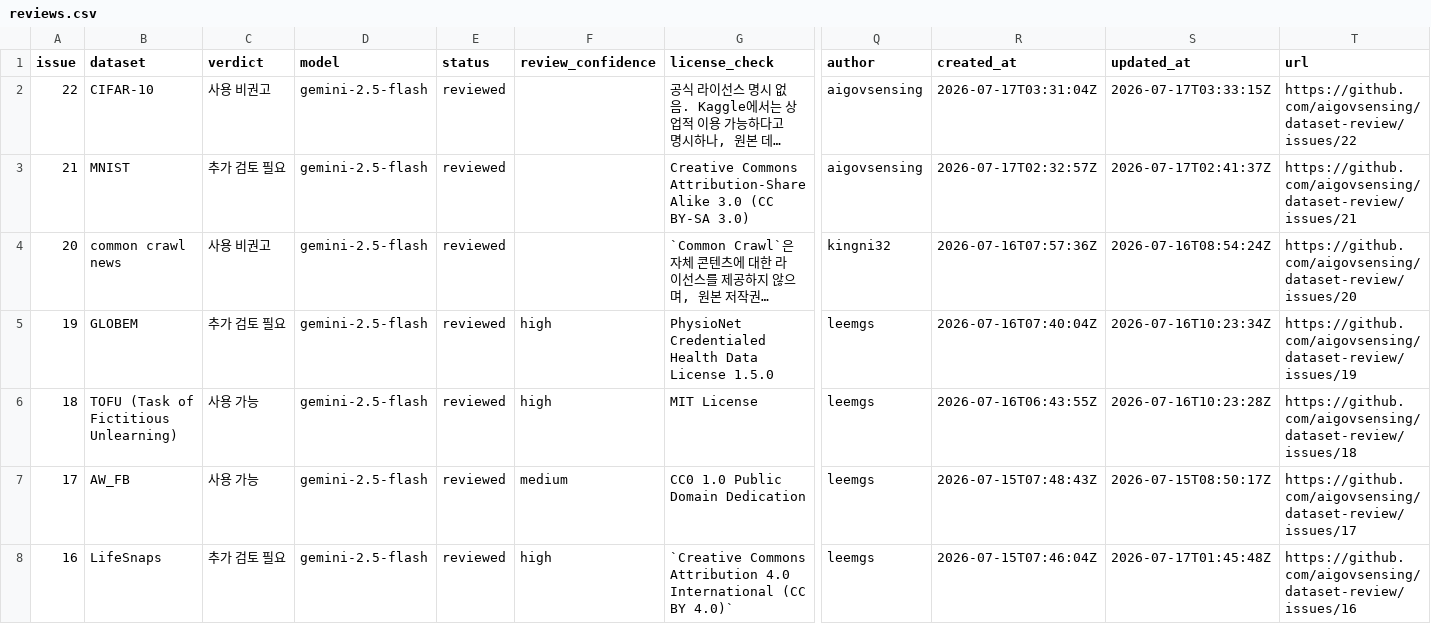
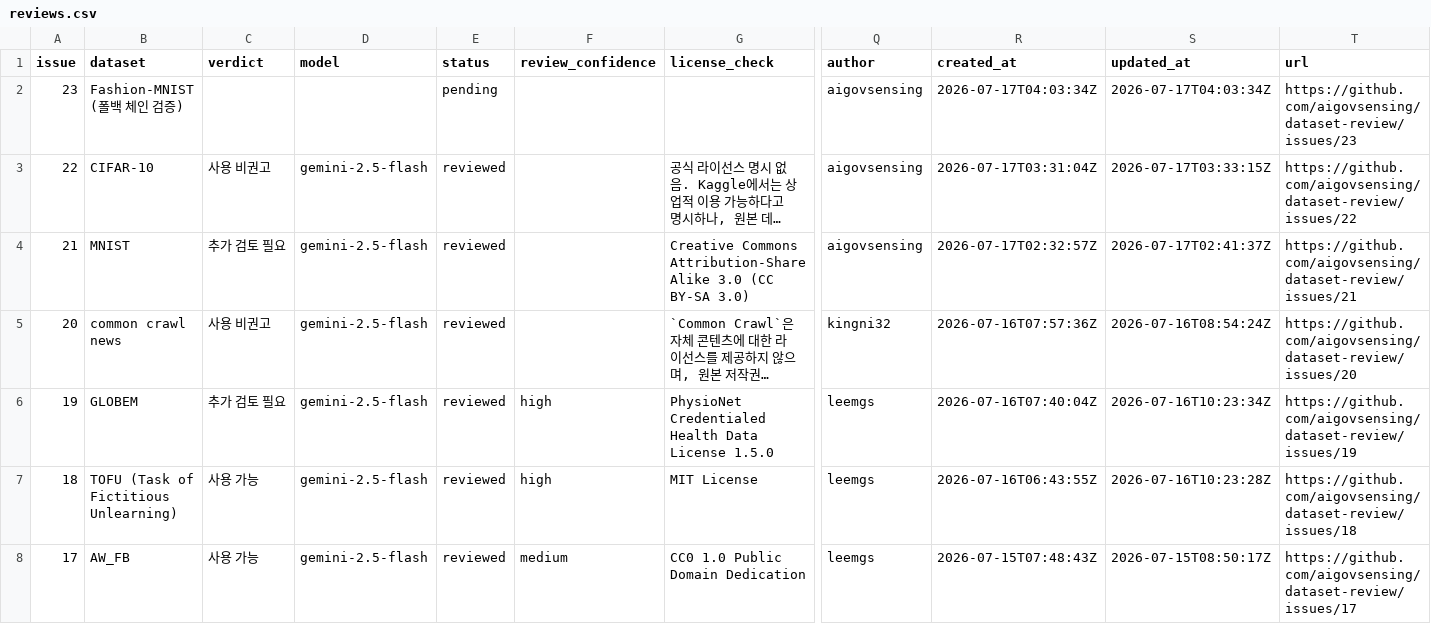
Before and after one commit to aigovsensing/dataset-review, a CSV file: docs/data/reviews.csv, drawn as a sheet; only a part is shown, gaps mark what is left out; the shorter side is filled out with more unchanged rows; long unchanged cells end in …; rows hold the shown columns only; the diff names each change by its address in the sheet, - before the commit and + after, or states it on an @@ line.

```diff
--- a/docs/data/reviews.csv
+++ b/docs/data/reviews.csv
+row 2: 23 | Fashion-MNIST (폴백 체인 검증) |  |  | pending |  |  | aigovsensing | 2026-07-17T04:03:34Z | 2026-07-17T04:03:34Z | https://github.com/aigovsensing/dataset-review/issues/23
```
Also changed, not shown: 1 other file.
